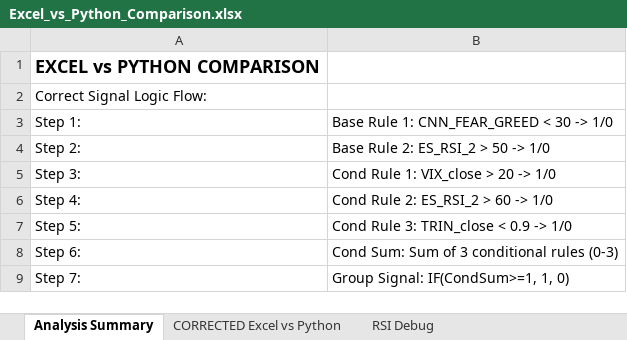
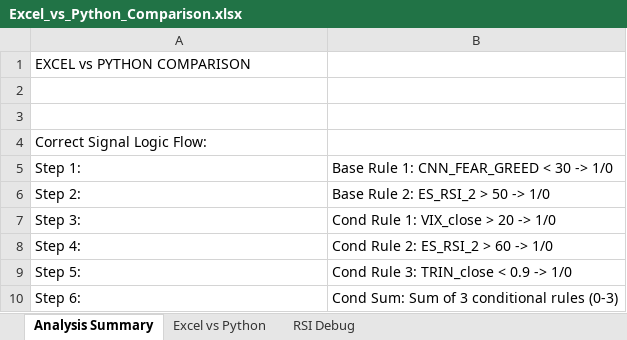
Before and after one commit to ksingla-GL/Backtesting_Engine, an Excel workbook: Testing/Excel_vs_Python_Comparison.xlsx, sheet Analysis Summary, drawn as a sheet; only a part is shown; the shorter side is filled out with more unchanged rows; values as stored, in another font and other column widths than the file's, no borders; the diff names each change by its address in the sheet, - before the commit and + after, or states it on an @@ line.

```diff
--- a/Testing/Excel_vs_Python_Comparison.xlsx (sheet Analysis Summary)
+++ b/Testing/Excel_vs_Python_Comparison.xlsx (sheet Analysis Summary)
-sheet tab: CORRECTED Excel vs Python
+sheet tab: Excel vs Python
-A1 bold: on
+A1 bold: off, text size: smaller
+row 2: (empty)
+row 3: (empty)
```
Also changed, not shown: sheet Excel vs Python, sheet RSI Debug, formulas that keep their value, 11 other files.
